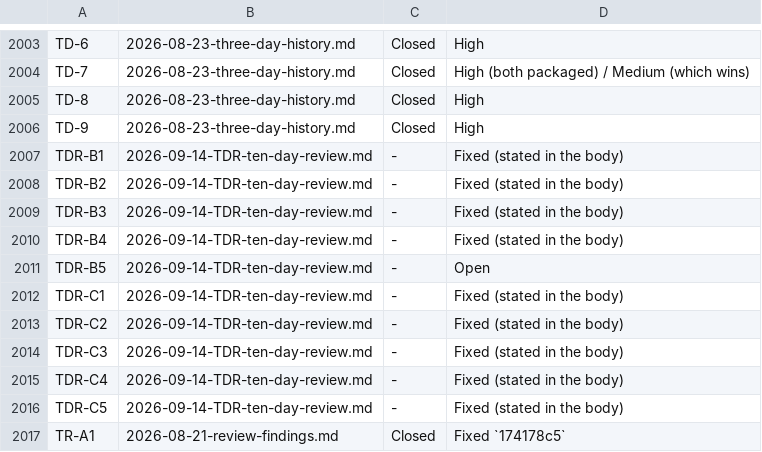
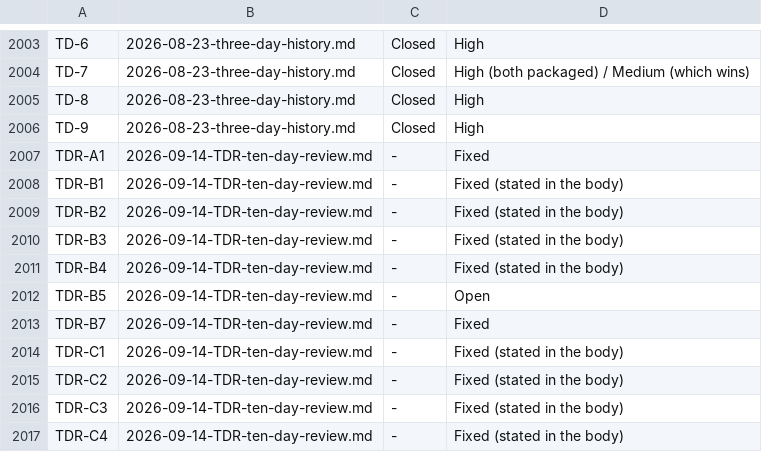
Before and after one commit to bob123456678/TrainControl, a TSV file: docs/manual-tests/findings.tsv, drawn as a sheet; only a part is shown, gaps mark what is left out; the shorter side is filled out with more unchanged rows; the diff names each change by its address in the sheet, - before the commit and + after, or states it on an @@ line.

```diff
--- a/docs/manual-tests/findings.tsv
+++ b/docs/manual-tests/findings.tsv
+row 2007: TDR-A1 | 2026-09-14-TDR-ten-day-review.md | - | Fixed
+row 2013: TDR-B7 | 2026-09-14-TDR-ten-day-review.md | - | Fixed
```
Also changed, not shown: 2 other files.
